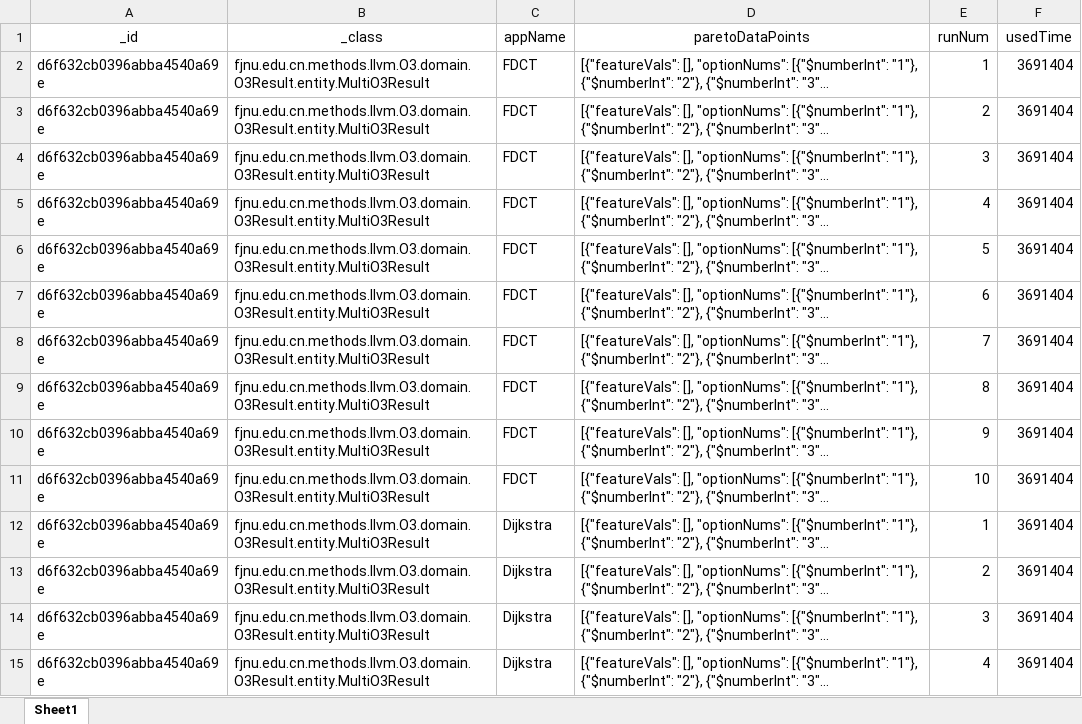
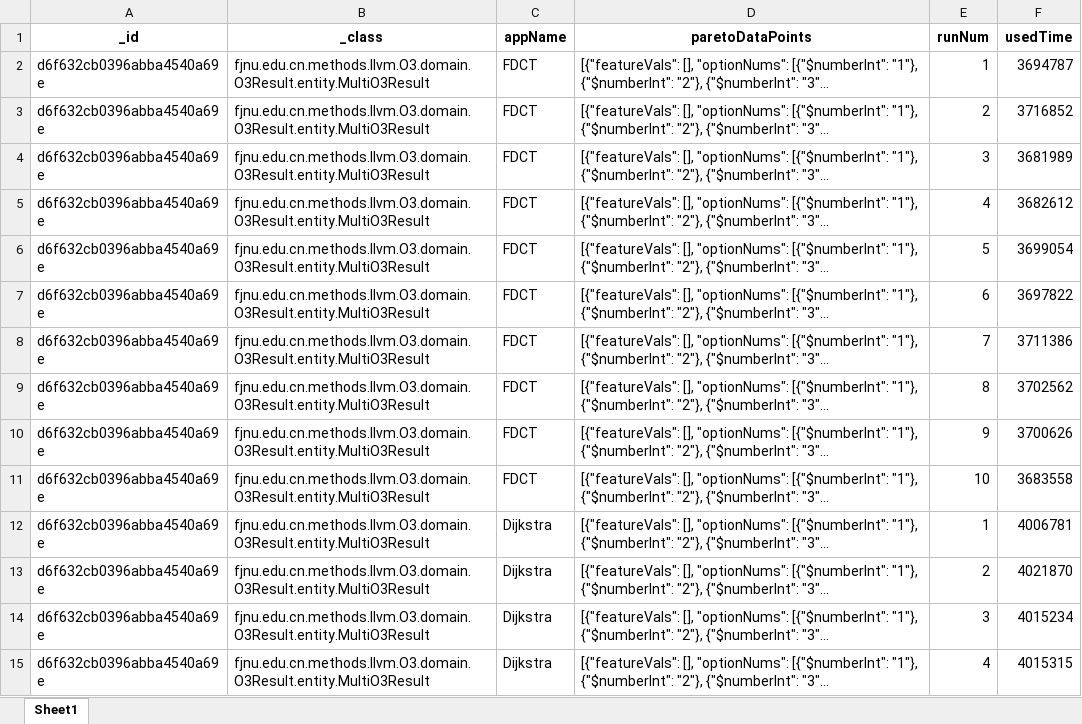
Before and after one commit to YuanJieLai/IMOOM, an Excel workbook: Data/Approaches/O3/multi.O3.result.xlsx, sheet Sheet1, drawn as a sheet; only a part is shown; long unchanged cells end in …; values as stored, in another font and other column widths than the file's, no borders; the diff covers the shown part only; the diff names each change by its address in the sheet, - before the commit and + after, or states it on an @@ line.

Commit message:
O3 running result

```diff
--- a/Data/Approaches/O3/multi.O3.result.xlsx (sheet Sheet1)
+++ b/Data/Approaches/O3/multi.O3.result.xlsx (sheet Sheet1)
-A1:F1 bold: off
+A1:F1 bold: on
-F2 (usedTime): 3691404
+F2 (usedTime): 3694787
-F3 (usedTime): 3691404
+F3 (usedTime): 3716852
-F4 (usedTime): 3691404
+F4 (usedTime): 3681989
-F5 (usedTime): 3691404
+F5 (usedTime): 3682612
-F6 (usedTime): 3691404
+F6 (usedTime): 3699054
-F7 (usedTime): 3691404
+F7 (usedTime): 3697822
-F8 (usedTime): 3691404
+F8 (usedTime): 3711386
-F9 (usedTime): 3691404
+F9 (usedTime): 3702562
-F10 (usedTime): 3691404
+F10 (usedTime): 3700626
-F11 (usedTime): 3691404
+F11 (usedTime): 3683558
-F12 (usedTime): 3691404
+F12 (usedTime): 4006781
-F13 (usedTime): 3691404
+F13 (usedTime): 4021870
-F14 (usedTime): 3691404
+F14 (usedTime): 4015234
-F15 (usedTime): 3691404
+F15 (usedTime): 4015315
```
Also changed, not shown: 66 edited cells elsewhere in this sheet.
